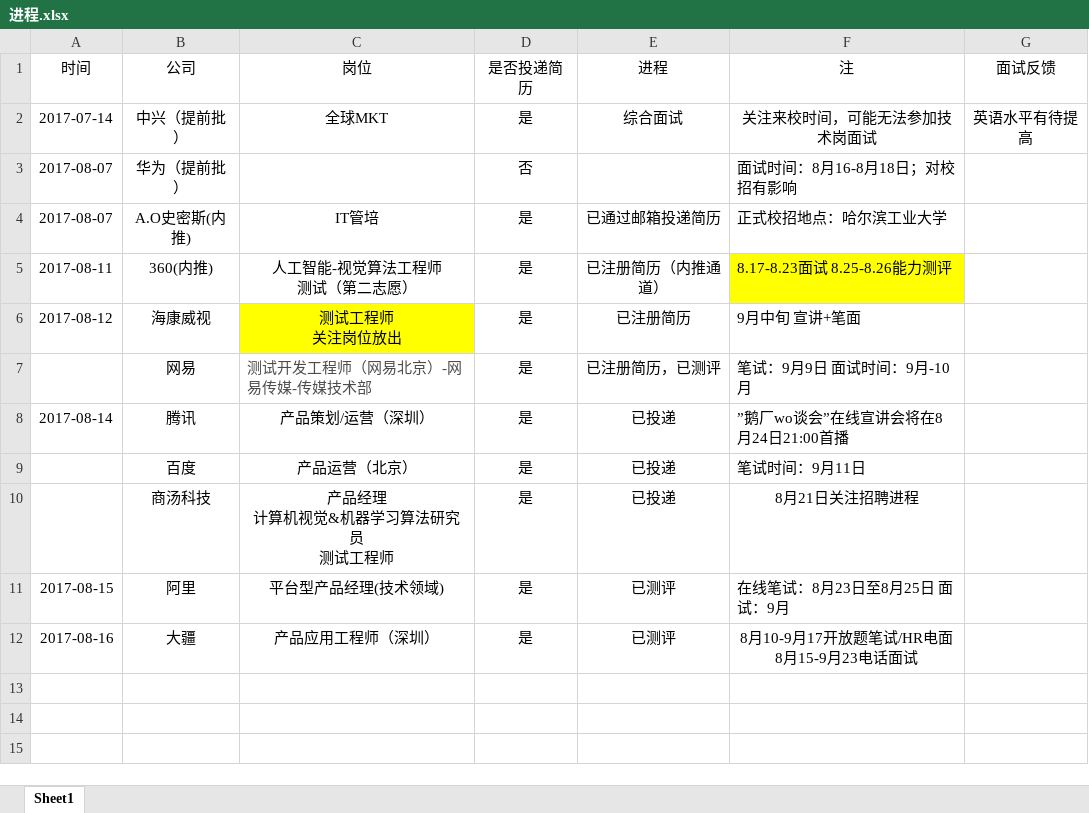
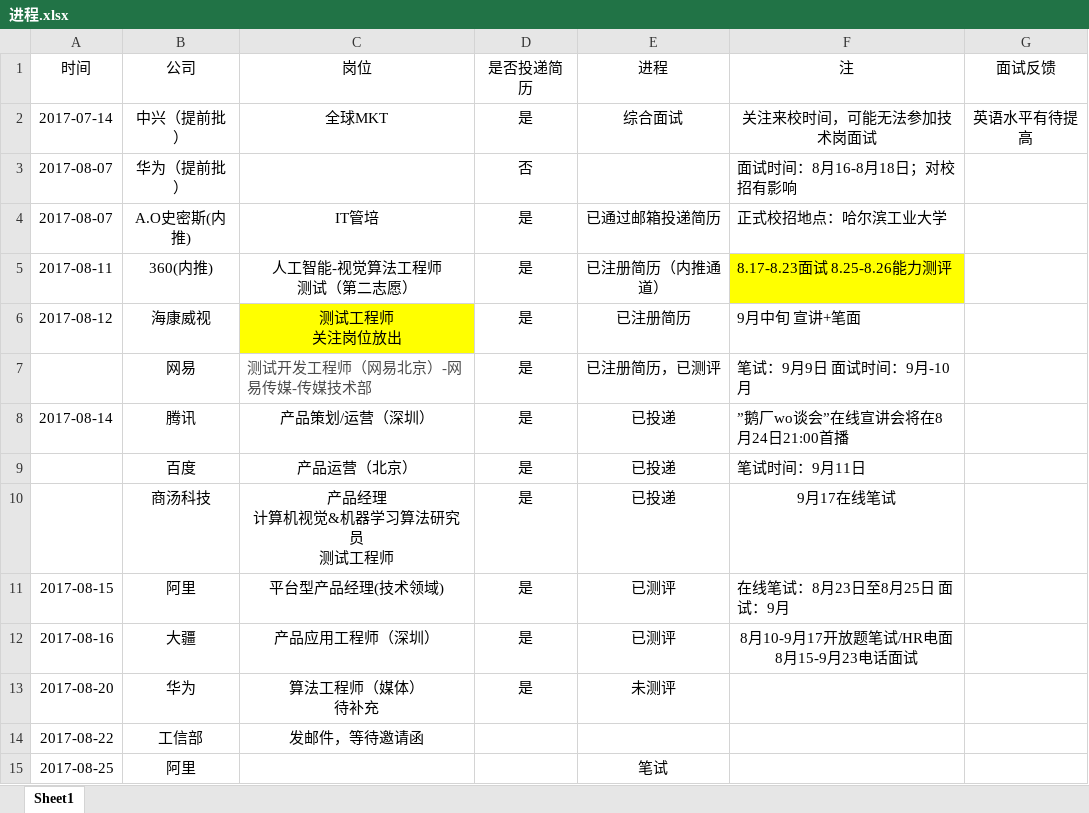
Before and after one commit to JessicaGiven/Jessica_Jobs, an Excel workbook: 进程.xlsx, sheet Sheet1, drawn as a sheet; values as stored, in another font and other column widths than the file's, no borders; ↵ is a line break in a cell; the diff names each change by its address in the sheet, - before the commit and + after, or states it on an @@ line.

Commit message:
华为

```diff
--- a/进程.xlsx (sheet Sheet1)
+++ b/进程.xlsx (sheet Sheet1)
-F10 (注): 8月21日关注招聘进程
+F10 (注): 9月17在线笔试
+row 13: 2017-08-20 | 华为 | 算法工程师（媒体） ↵ 待补充 | 是 | 未测评
+row 14: 2017-08-22 | 工信部 | 发邮件，等待邀请函
+row 15: 2017-08-25 | 阿里 |  |  | 笔试
```
